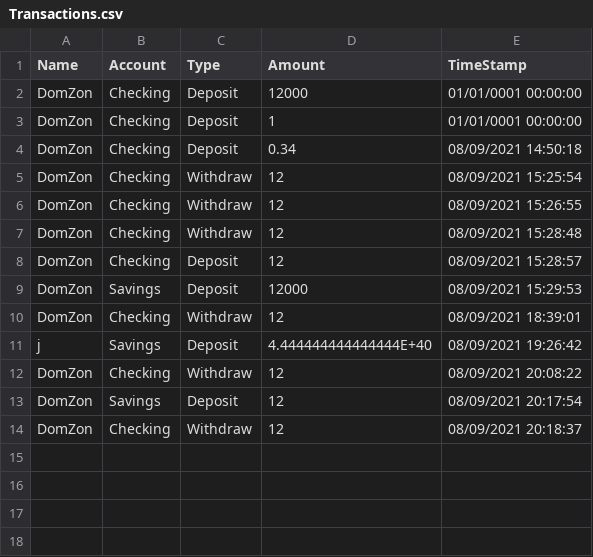
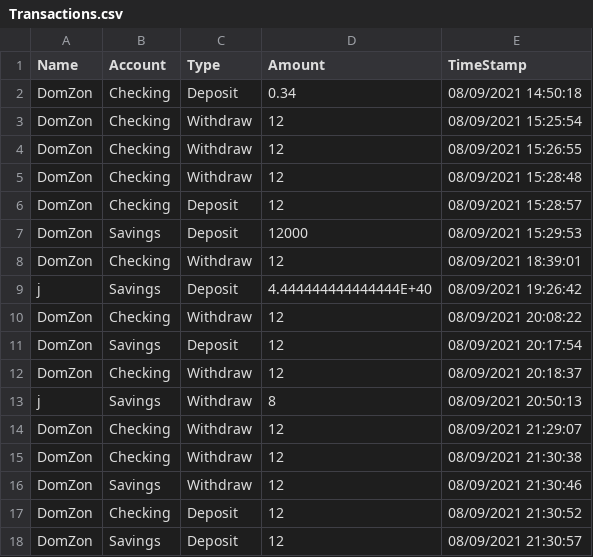
Before and after one commit to Dom-Mitchell/FirstBankOfSuncoast, a CSV file: Transactions.csv, drawn as a sheet.

```diff
--- a/Transactions.csv
+++ b/Transactions.csv
@@ -1,4 +1,2 @@
 Name,Account,Type,Amount,TimeStamp
-DomZon,Checking,Deposit,12000,01/01/0001 00:00:00
-DomZon,Checking,Deposit,1,01/01/0001 00:00:00
 DomZon,Checking,Deposit,0.34,08/09/2021 14:50:18
@@ -14 +12,7 @@ DomZon,Savings,Deposit,12,08/09/2021 20:17:54
 DomZon,Checking,Withdraw,12,08/09/2021 20:18:37
+j,Savings,Withdraw,8,08/09/2021 20:50:13
+DomZon,Checking,Withdraw,12,08/09/2021 21:29:07
+DomZon,Checking,Withdraw,12,08/09/2021 21:30:38
+DomZon,Savings,Withdraw,12,08/09/2021 21:30:46
+DomZon,Checking,Deposit,12,08/09/2021 21:30:52
+DomZon,Savings,Deposit,12,08/09/2021 21:30:57
```
Also changed, not shown: 5 other files.
